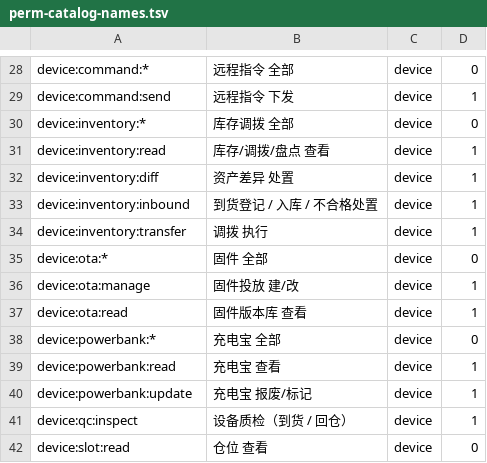
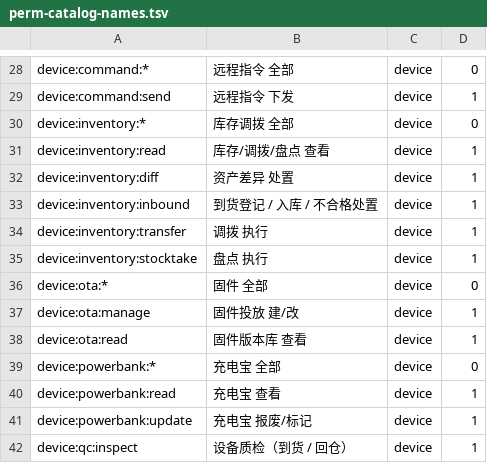
Before and after one commit to robinwu2021-code/sharehub, a TSV file: backend/scripts/perm-catalog-names.tsv, drawn as a sheet; only a part is shown, gaps mark what is left out; the shorter side is filled out with more unchanged rows.

```diff
--- a/backend/scripts/perm-catalog-names.tsv
+++ b/backend/scripts/perm-catalog-names.tsv
@@ -34,2 +34,3 @@ device:inventory:inbound	到货登记 / 入库 / 不合格处置	device	1
 device:inventory:transfer	调拨 执行	device	1
+device:inventory:stocktake	盘点 执行	device	1
 device:ota:*	固件 全部	device	0
```
Also changed, not shown: 34 other files.
